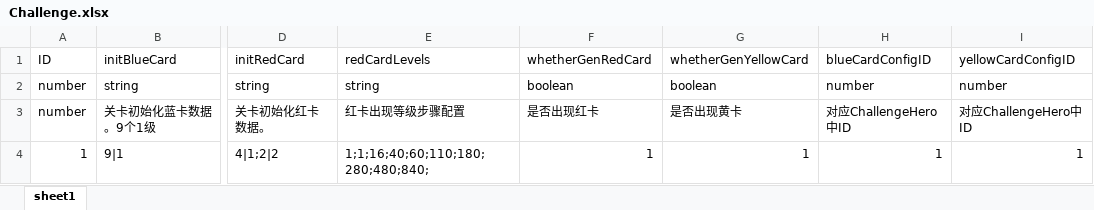
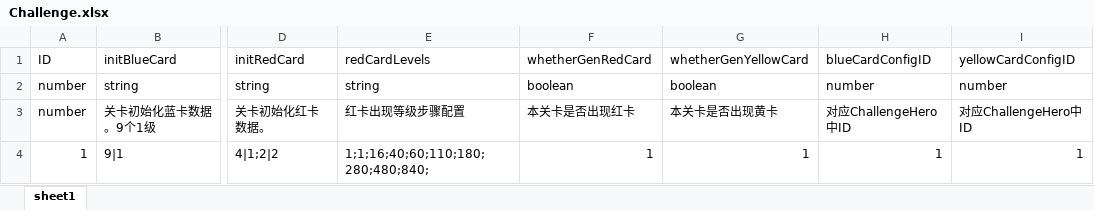
Before and after one commit to qunny0/FTools, an Excel workbook: games/Levels/configExcel/Challenge.xlsx, sheet sheet1, drawn as a sheet; only a part is shown, gaps mark what is left out; values as stored, in another font and other column widths than the file's, no borders; the diff names each change by its address in the sheet, - before the commit and + after, or states it on an @@ line.

```diff
--- a/games/Levels/configExcel/Challenge.xlsx (sheet sheet1)
+++ b/games/Levels/configExcel/Challenge.xlsx (sheet sheet1)
-F3: 是否出现红卡
+F3: 本关卡是否出现红卡
-G3: 是否出现黄卡
+G3: 本关卡是否出现黄卡
```
Also changed, not shown: 4 other files.
